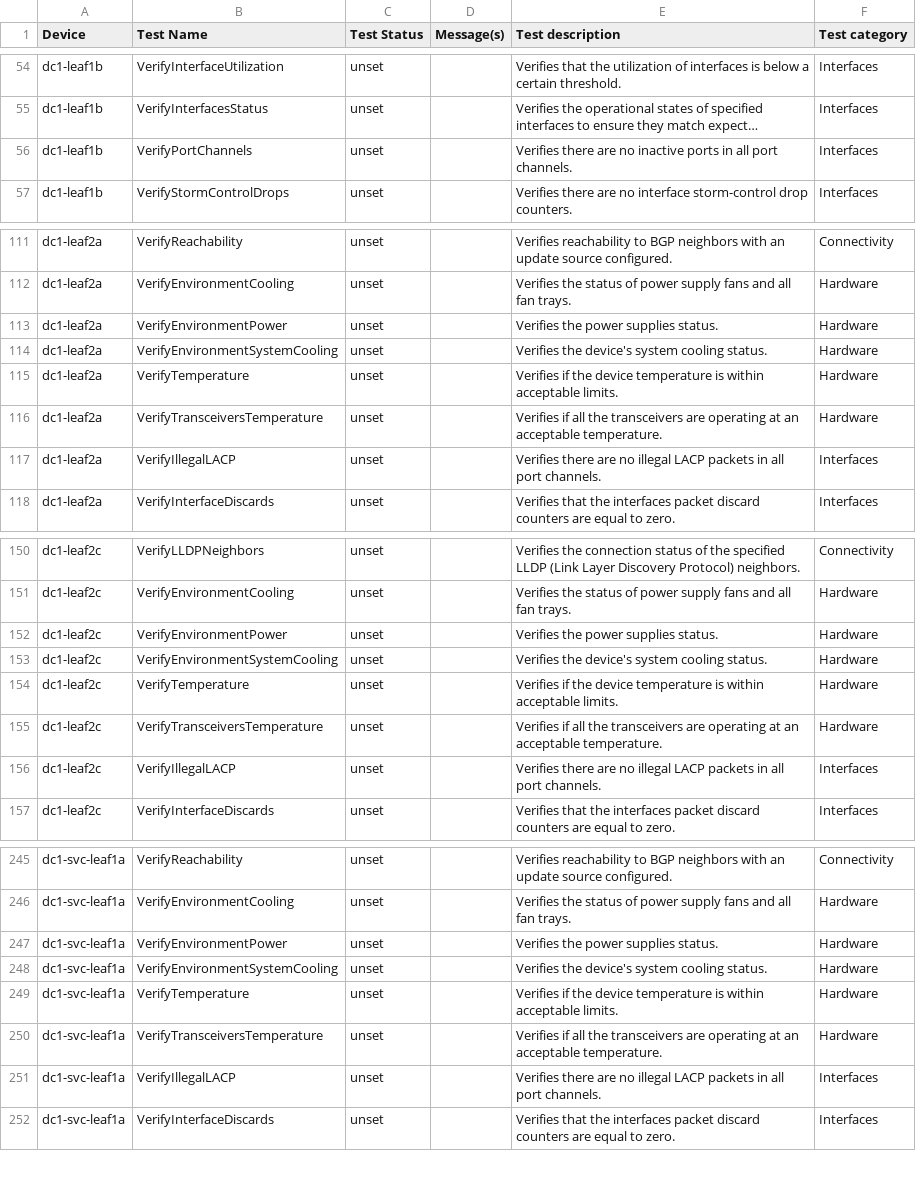
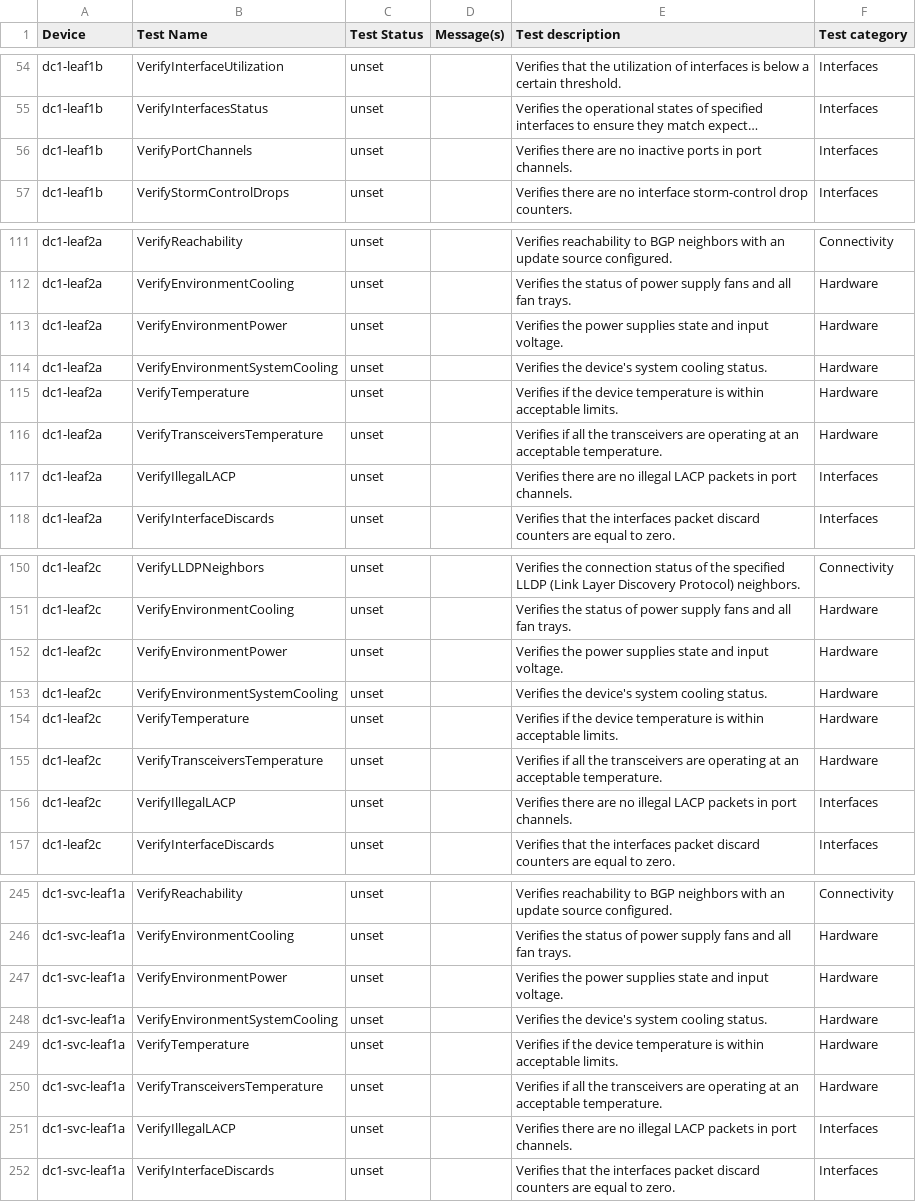
Before and after one commit to JulioPDX/avd, a CSV file: ansible_collections/arista/avd/molecule/anta_runner/anta/reports/allow_bgp_vrfs_run/anta_report.csv, drawn as a sheet; only a part is shown, gaps mark what is left out; long unchanged cells end in …; the diff covers the shown part only; the diff names each change by its address in the sheet, - before the commit and + after, or states it on an @@ line.

```diff
--- a/ansible_collections/arista/avd/molecule/anta_runner/anta/reports/allow_bgp_vrfs_run/anta_report.csv
+++ b/ansible_collections/arista/avd/molecule/anta_runner/anta/reports/allow_bgp_vrfs_run/anta_report.csv
-E56 (Test description): …ports in all port channels.
+E56 (Test description): …ports in port channels.
-E113 (Test description): Verifies the power supplies status.
+E113 (Test description): Verifies the power supplies state and input voltage.
-E117 (Test description): …packets in all port channels.
+E117 (Test description): …packets in port channels.
-E152 (Test description): Verifies the power supplies status.
+E152 (Test description): Verifies the power supplies state and input voltage.
-E156 (Test description): …packets in all port channels.
+E156 (Test description): …packets in port channels.
-E247 (Test description): Verifies the power supplies status.
+E247 (Test description): Verifies the power supplies state and input voltage.
-E251 (Test description): …packets in all port channels.
+E251 (Test description): …packets in port channels.
```
Also changed, not shown: 46 edited cells elsewhere in this file, ansible_collections/arista/avd/molecule/anta_runner/anta/reports/default_run/anta_report.csv, ansible_collections/arista/avd/molecule/anta_runner/anta/reports/filtered_run/anta_report.csv, 32 other files.
